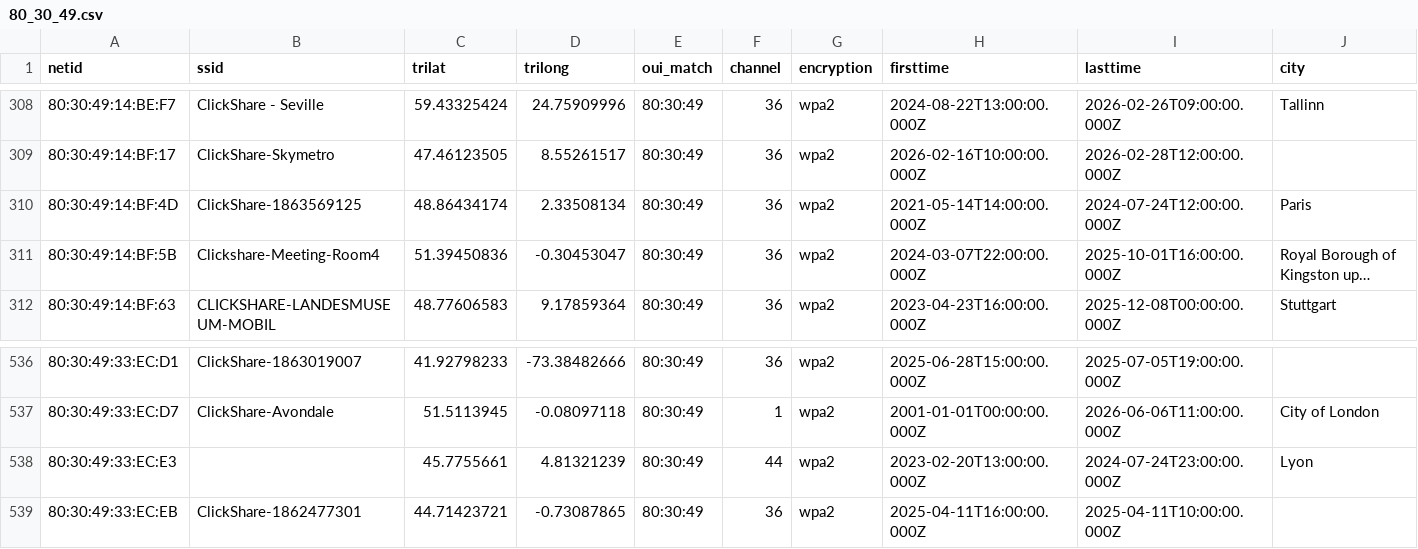
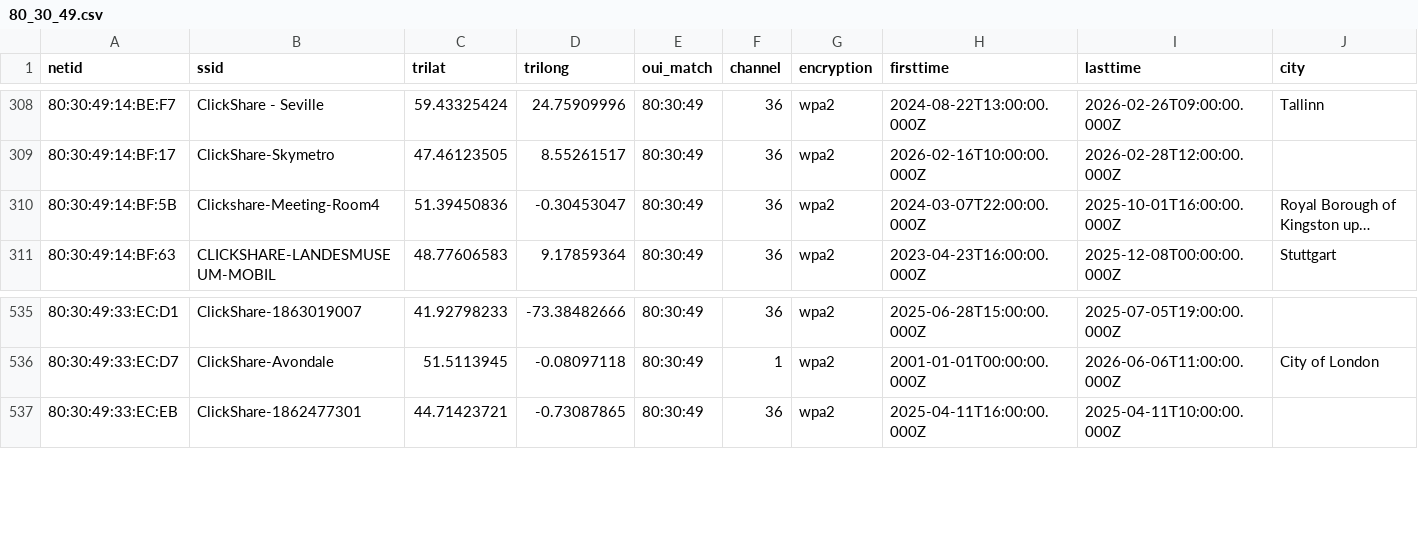
Before and after one commit to simeononsecurity/flock-finder, a CSV file: data/by_oui/80_30_49.csv, drawn as a sheet; only a part is shown, gaps mark what is left out; long unchanged cells end in …; rows hold the shown columns only; the diff names each change by its address in the sheet, - before the commit and + after, or states it on an @@ line.

```diff
--- a/data/by_oui/80_30_49.csv
+++ b/data/by_oui/80_30_49.csv
-row 310: 80:30:49:14:BF:4D | ClickShare-1863569125 | 48.86434174 | 2.33508134 | 80:30:49 | 36 | wpa2 | 2021-05-14T14:00:00.000Z | 2024-07-24T12:00:00.000Z | Paris
-row 538: 80:30:49:33:EC:E3 |  | 45.7755661 | 4.81321239 | 80:30:49 | 44 | wpa2 | 2023-02-20T13:00:00.000Z | 2024-07-24T23:00:00.000Z | Lyon
```
Also changed, not shown: data/by_oui/14_5A_FC.csv, data/by_oui/94_08_53.csv, 24 other files.
